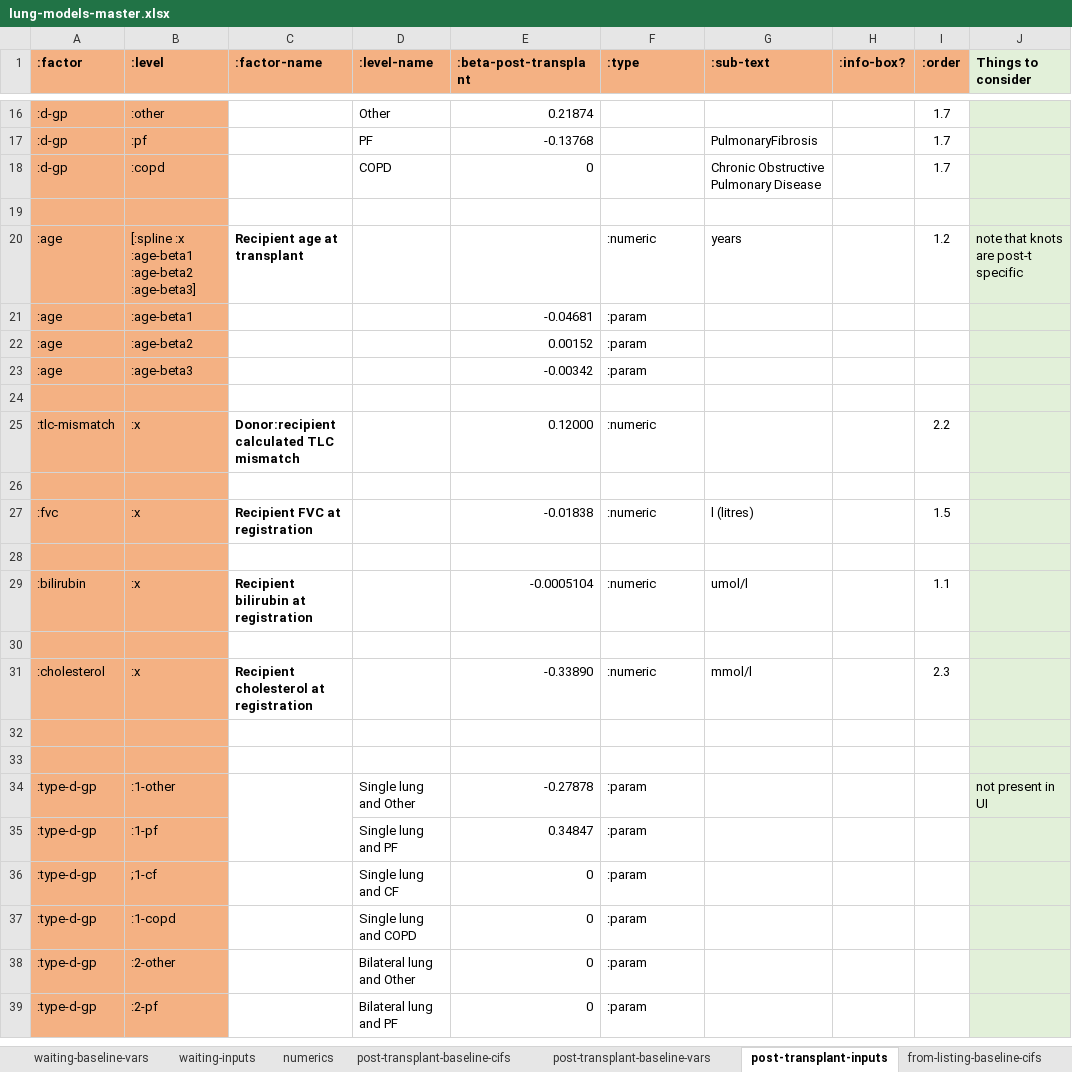
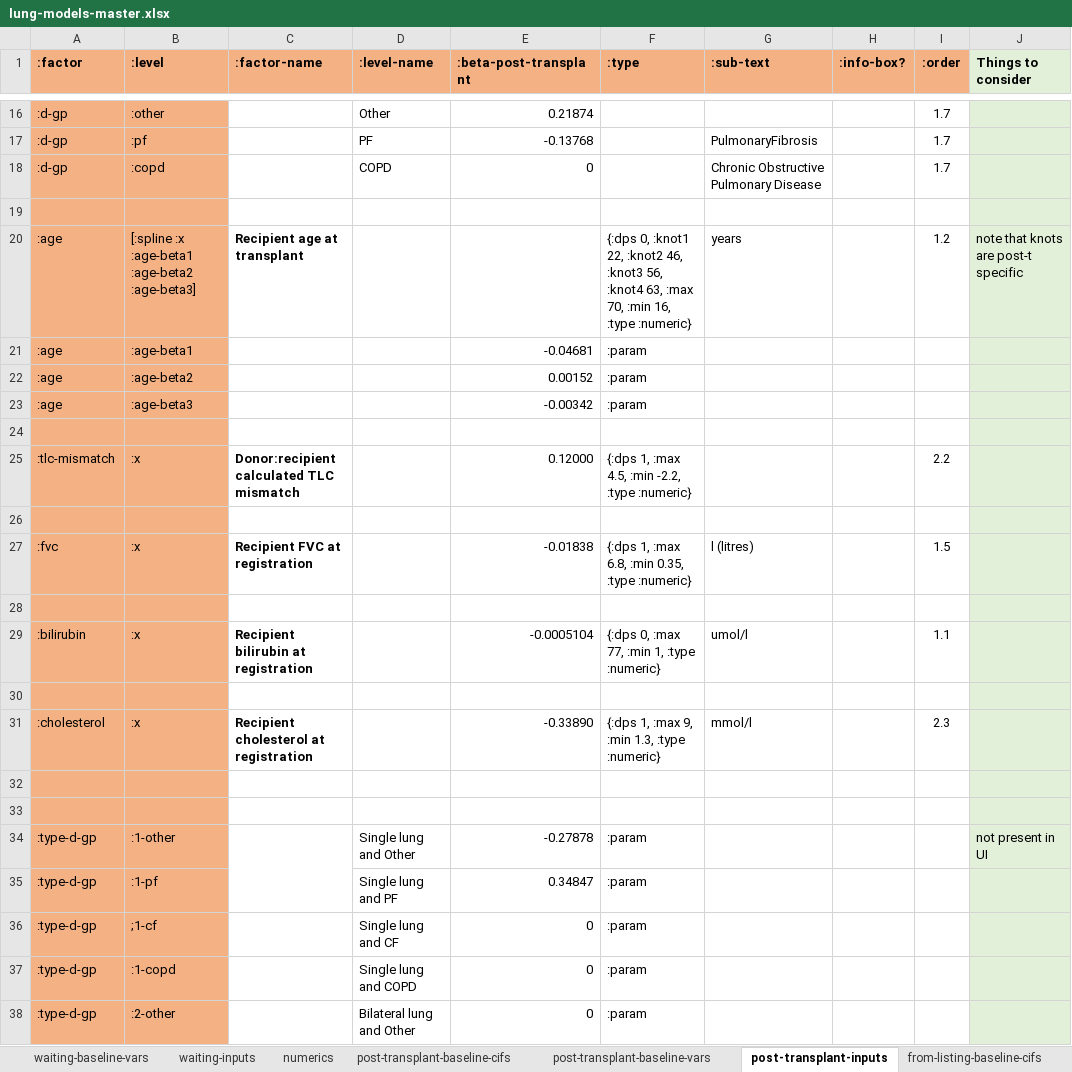
Before and after one commit to WintonCentre/kcp, an Excel workbook: data/lung-models-master.xlsx, sheet post-transplant-inputs, drawn as a sheet; only a part is shown, gaps mark what is left out; the shorter side is filled out with more unchanged rows; values as stored, in another font and other column widths than the file's, no borders; the diff names each change by its address in the sheet, - before the commit and + after, or states it on an @@ line.

Commit message:
revising numerics spreadsheet format

```diff
--- a/data/lung-models-master.xlsx (sheet post-transplant-inputs)
+++ b/data/lung-models-master.xlsx (sheet post-transplant-inputs)
-F20 (:type): :numeric
+F20 (:type): {:dps 0, :knot1 22, :knot2 46, :knot3 56, :knot4 63, :max 70, :min 16, :type :numeric}
-F25 (:type): :numeric
+F25 (:type): {:dps 1, :max 4.5, :min -2.2, :type :numeric}
-F27 (:type): :numeric
+F27 (:type): {:dps 1, :max 6.8, :min 0.35, :type :numeric}
-F29 (:type): :numeric
+F29 (:type): {:dps 0, :max 77, :min 1, :type :numeric}
-F31 (:type): :numeric
+F31 (:type): {:dps 1, :max 9, :min 1.3, :type :numeric}
```
Also changed, not shown: sheet waiting-inputs, sheet from-listing-inputs, 4 other files.
